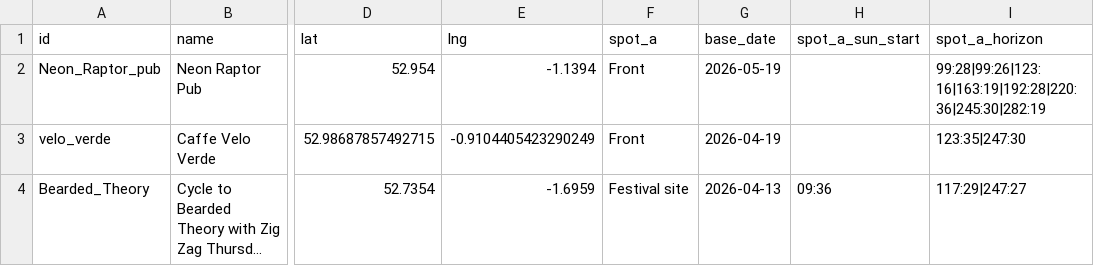
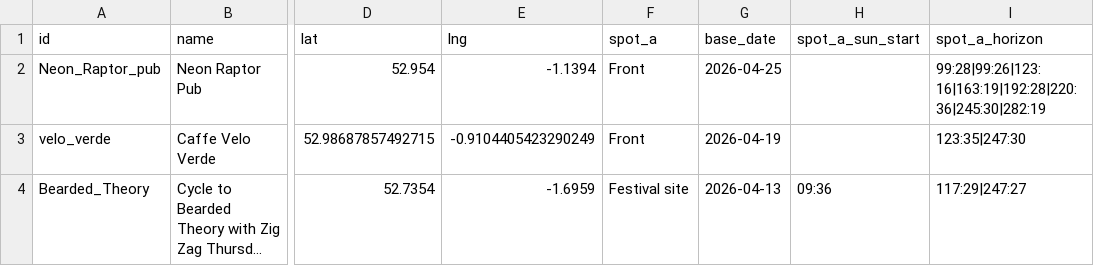
Before and after one commit to shawn845/DrinkingintheSun, a CSV file: app/public/data/pubs.csv, drawn as a sheet; only a part is shown, gaps mark what is left out; long unchanged cells end in …; the diff names each change by its address in the sheet, - before the commit and + after, or states it on an @@ line.

Commit message:
Update pubs/routes via admin tool

```diff
--- a/app/public/data/pubs.csv
+++ b/app/public/data/pubs.csv
-G2 (base_date): 2026-05-19
+G2 (base_date): 2026-04-25
```
